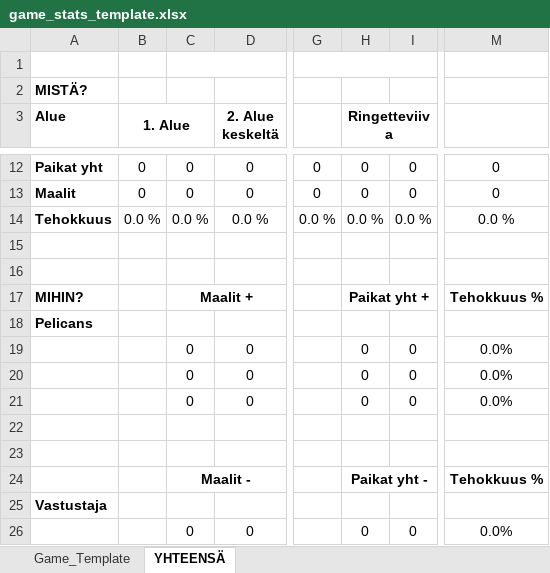
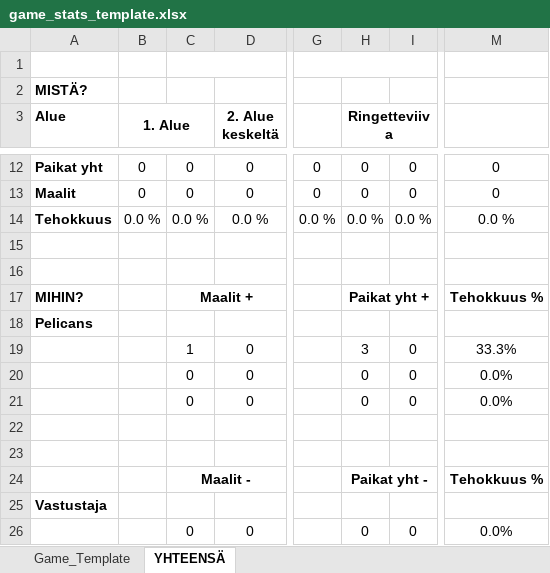
Before and after one commit to Joona374/scoring-app-3, an Excel workbook: backend/excels/game_stats_template.xlsx, sheet YHTEENSÄ, drawn as a sheet; only a part is shown, gaps mark what is left out; values as stored, in another font and other column widths than the file's, no borders; the diff names each change by its address in the sheet, - before the commit and + after, or states it on an @@ line.

```diff
--- a/backend/excels/game_stats_template.xlsx (sheet YHTEENSÄ)
+++ b/backend/excels/game_stats_template.xlsx (sheet YHTEENSÄ)
-C19: 0
+C19: 1
-H19 (Ringetteviiva): 0
+H19 (Ringetteviiva): 3
-M19: 0.0%
+M19: 33.3%
```
Also changed, not shown: backend/excels/Pelaajatilastot_tyhja.xlsx, 9 other files.
